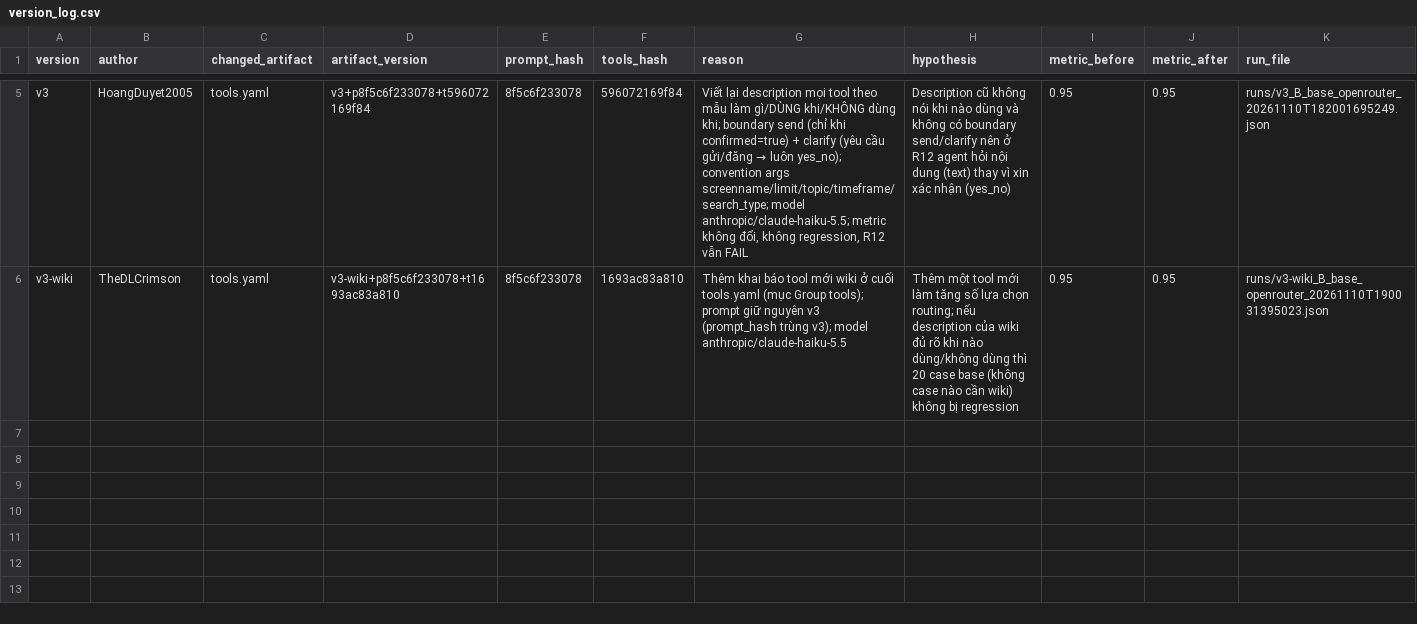
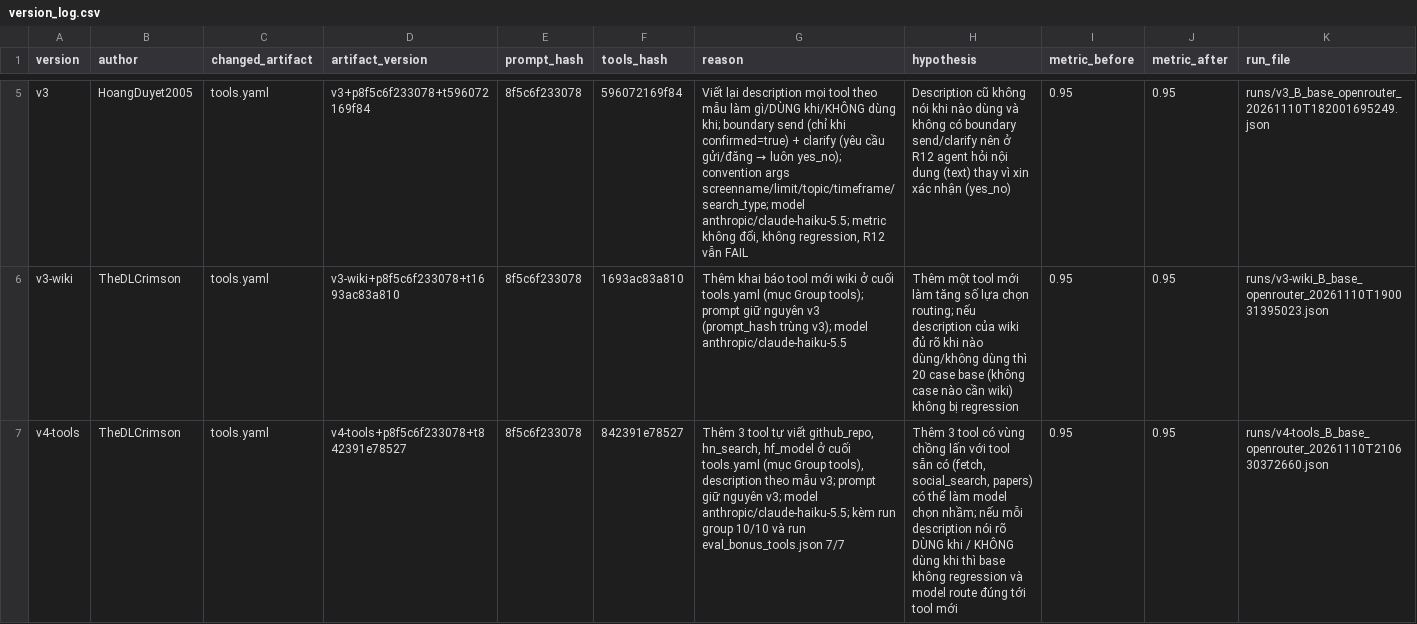
Before and after one commit to HoangDuyet2005/K5-L3B-DAY03-RICONs-ResearchAgentToolEval, a CSV file: starter_v0/artifacts/version_log.csv, drawn as a sheet; only a part is shown, gaps mark what is left out; the diff names each change by its address in the sheet, - before the commit and + after, or states it on an @@ line.

Commit message:
bonus: add github_repo, hn_search, hf_model tools with tests and eval cases; fill all test stubs; fix 2 format bugs with regression tests

```diff
--- a/starter_v0/artifacts/version_log.csv
+++ b/starter_v0/artifacts/version_log.csv
+row 7: v4-tools | TheDLCrimson | tools.yaml | v4-tools+p8f5c6f233078+t842391e78527 | 8f5c6f233078 | 842391e78527 | Thêm 3 tool tự viết github_repo, hn_search, hf_model ở cuối tools.yaml (mục Group tools), description theo mẫu v3; prompt giữ nguyên v3; model anthropic/claude-haiku-5.5; kèm run group 10/10 và run eval_bonus_tools.json 7/7 | Thêm 3 tool có vùng chồng lấn với tool sẵn có (fetch, social_search, papers) có thể làm model chọn nhầm; nếu mỗi description nói rõ DÙNG khi / KHÔNG dùng khi thì base không regression và model route đúng tới tool mới | 0.95 | 0.95 | runs/v4-tools_B_base_openrouter_20261110T210630372660.json
```
Also changed, not shown: 17 other files.
